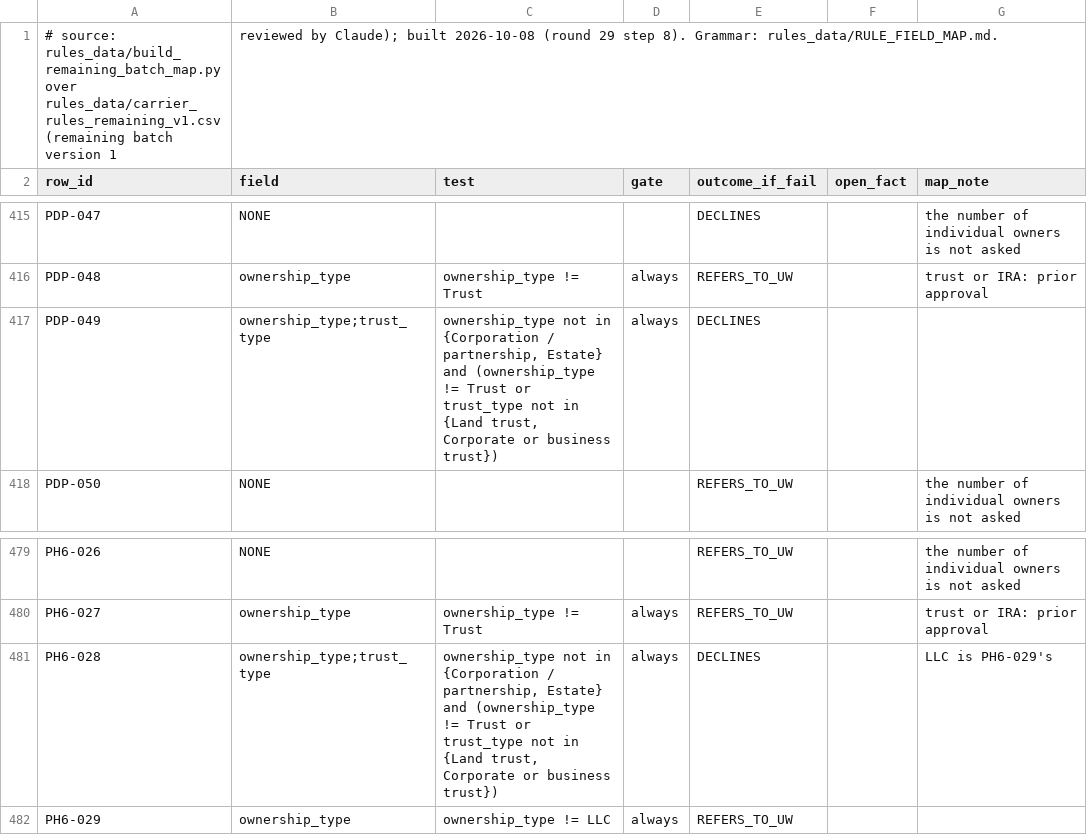
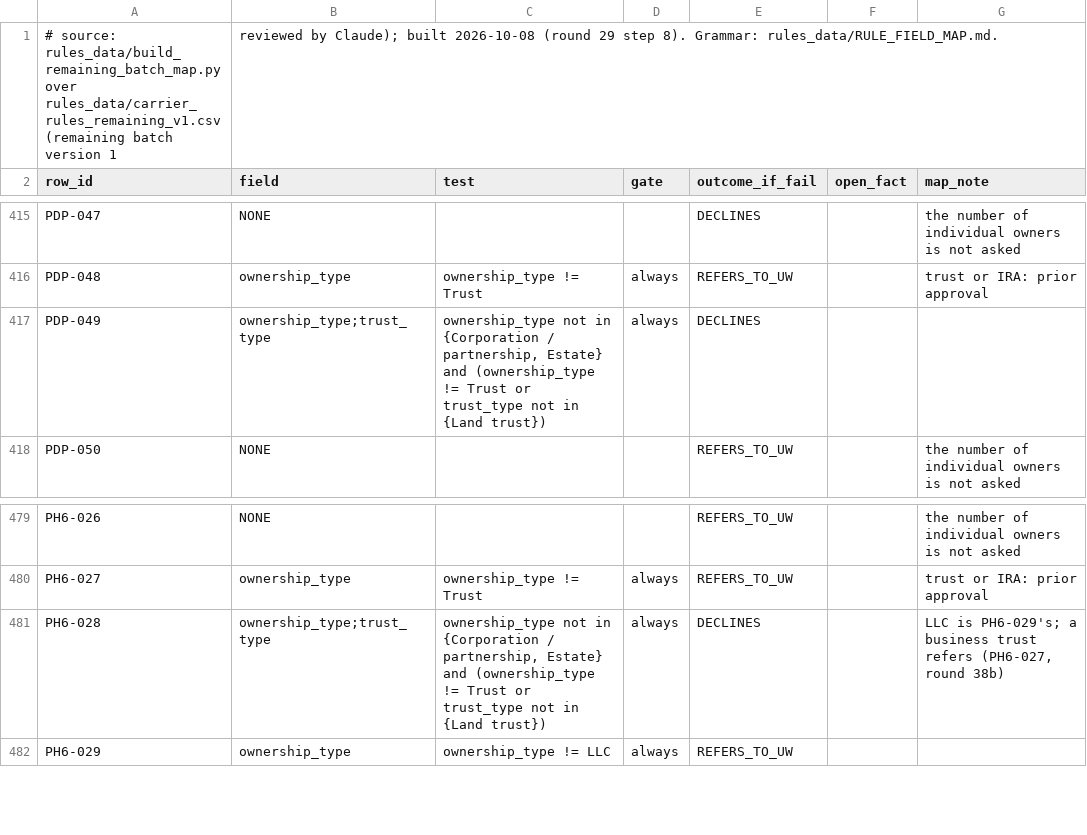
Before and after one commit to LiamNguyenLM/carrier-eligibility-tool, a CSV file: rules_data/remaining_batch_field_map.csv, drawn as a sheet; only a part is shown, gaps mark what is left out.

```diff
--- a/rules_data/remaining_batch_field_map.csv
+++ b/rules_data/remaining_batch_field_map.csv
@@ -416,3 +416,3 @@ PDP-047,NONE,,,DECLINES,,the number of individual owners is not asked
 PDP-048,ownership_type,ownership_type != Trust,always,REFERS_TO_UW,,trust or IRA: prior approval
-PDP-049,ownership_type;trust_type,"ownership_type not in {Corporation / partnership, Estate} and (ownership_type != Trust or trust_type not in {Land trust, Corporate or business trust})",always,DECLINES,,
+PDP-049,ownership_type;trust_type,"ownership_type not in {Corporation / partnership, Estate} and (ownership_type != Trust or trust_type not in {Land trust})",always,DECLINES,,
 PDP-050,NONE,,,REFERS_TO_UW,,the number of individual owners is not asked
@@ -480,3 +480,3 @@ PH6-026,NONE,,,REFERS_TO_UW,,the number of individual owners is not asked
 PH6-027,ownership_type,ownership_type != Trust,always,REFERS_TO_UW,,trust or IRA: prior approval
-PH6-028,ownership_type;trust_type,"ownership_type not in {Corporation / partnership, Estate} and (ownership_type != Trust or trust_type not in {Land trust, Corporate or business trust})",always,DECLINES,,LLC is PH6-029's
+PH6-028,ownership_type;trust_type,"ownership_type not in {Corporation / partnership, Estate} and (ownership_type != Trust or trust_type not in {Land trust})",always,DECLINES,,"LLC is PH6-029's; a business trust refers (PH6-027, round 38b)"
 PH6-029,ownership_type,ownership_type != LLC,always,REFERS_TO_UW,,
```
Also changed, not shown: rules_data/ho3_batch_field_map.csv, rules_data/rule_field_map.csv, 6 other files.
